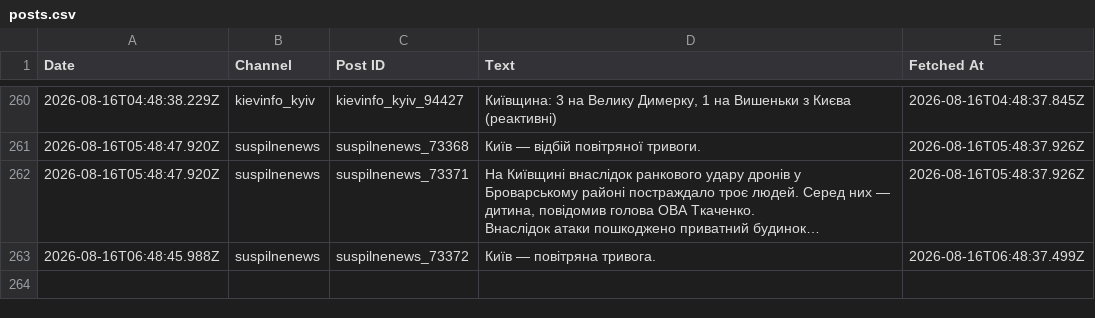
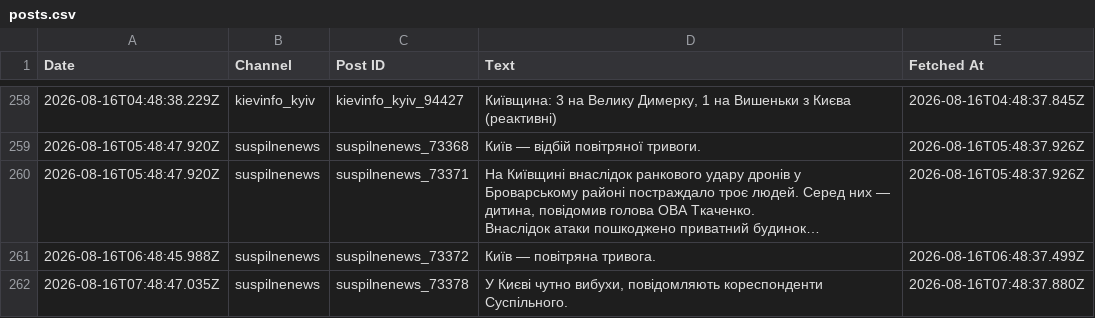
Before and after one commit to ymotorna/news-digest-data, a CSV file: posts.csv, drawn as a sheet; only a part is shown, gaps mark what is left out; long unchanged cells end in …; the diff covers the shown part only; the diff names each change by its address in the sheet, - before the commit and + after, or states it on an @@ line.

Commit message:
Update 2026-08-16T07:48

```diff
--- a/posts.csv
+++ b/posts.csv
+row 262: 2026-08-16T07:48:47.035Z | suspilnenews | suspilnenews_73378 | У Києві чутно вибухи, повідомляють кореспонденти Суспільного. | 2026-08-16T07:48:37.880Z
```
Also changed, not shown: 1 added row and 2 removed rows elsewhere in this file.
